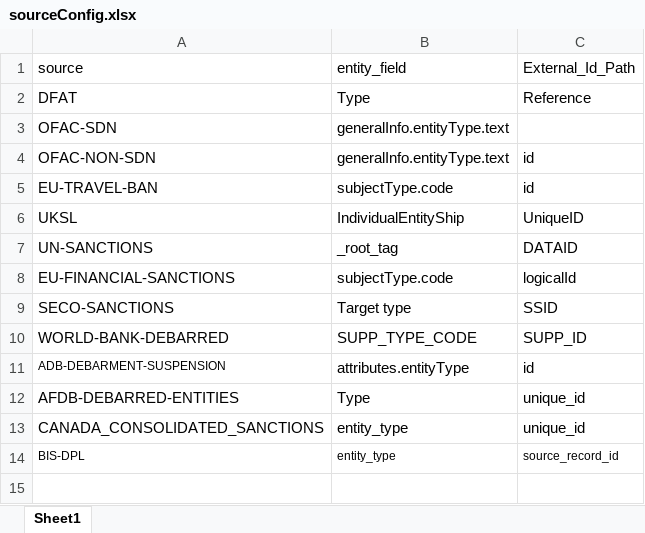
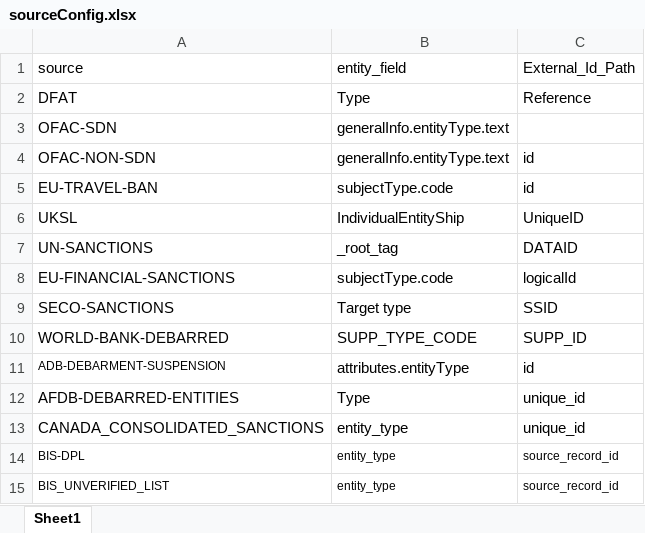
Before and after one commit to VinnoVigilance/python-components, an Excel workbook: data/rules/sourceConfig.xlsx, sheet Sheet1, drawn as a sheet; values as stored, in another font and other column widths than the file's, no borders; the diff names each change by its address in the sheet, - before the commit and + after, or states it on an @@ line.

```diff
--- a/data/rules/sourceConfig.xlsx (sheet Sheet1)
+++ b/data/rules/sourceConfig.xlsx (sheet Sheet1)
+row 15: BIS_UNVERIFIED_LIST | entity_type | source_record_id
```
Also changed, not shown: data/rules/mapping.xlsx, 4 other files.
